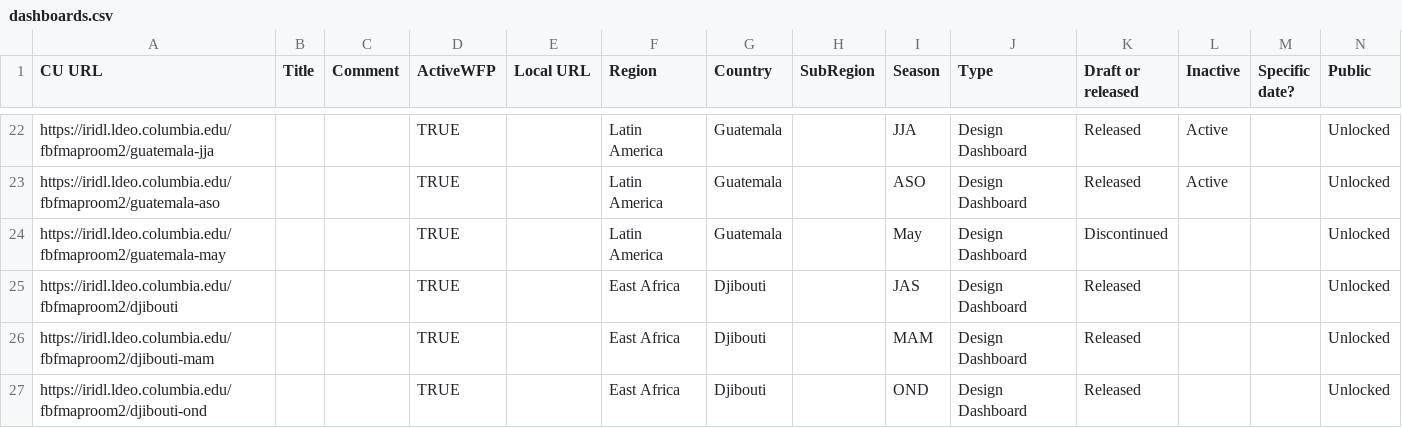
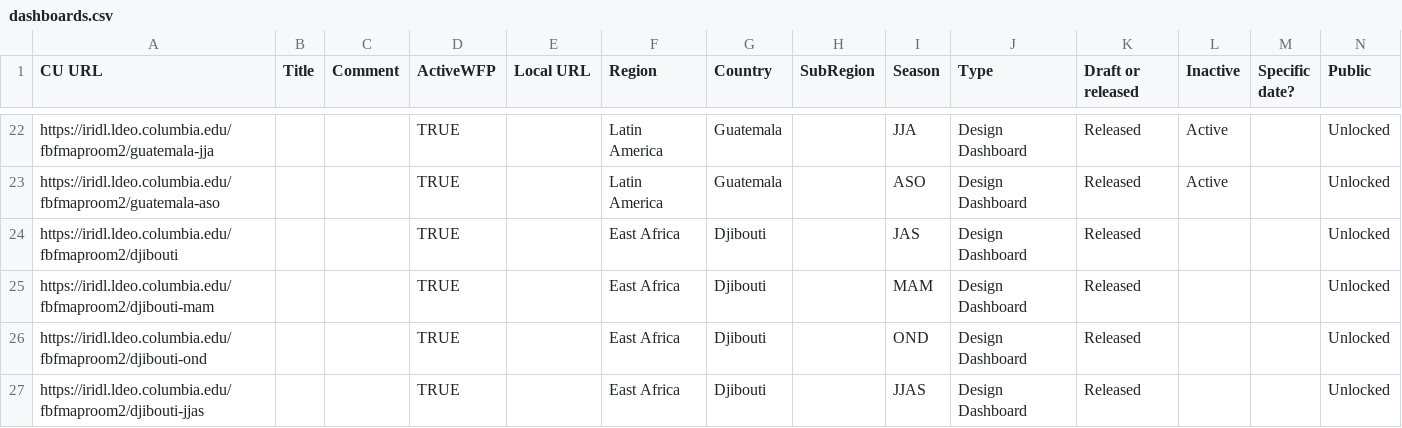
Before and after one commit to DOsgoodCU/thubplay, a CSV file: dashboards.csv, drawn as a sheet; only a part is shown, gaps mark what is left out; the shorter side is filled out with more unchanged rows; rows hold the shown columns only; the diff names each change by its address in the sheet, - before the commit and + after, or states it on an @@ line.

Commit message:
cleaned up broken Guatemala May

```diff
--- a/dashboards.csv
+++ b/dashboards.csv
-row 24: https://iridl.ldeo.columbia.edu/fbfmaproom2/guatemala-may |  |  | TRUE |  | Latin America | Guatemala |  | May | Design Dashboard | Discontinued |  |  | Unlocked
```
Also changed, not shown: 16 other files.
